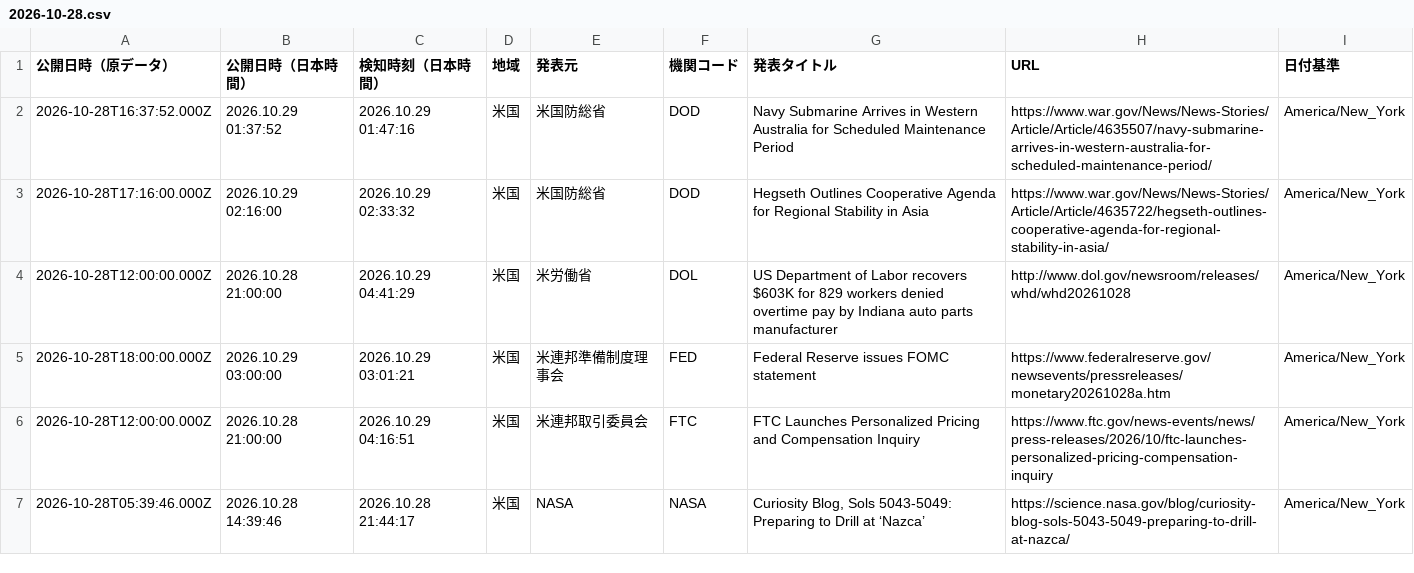
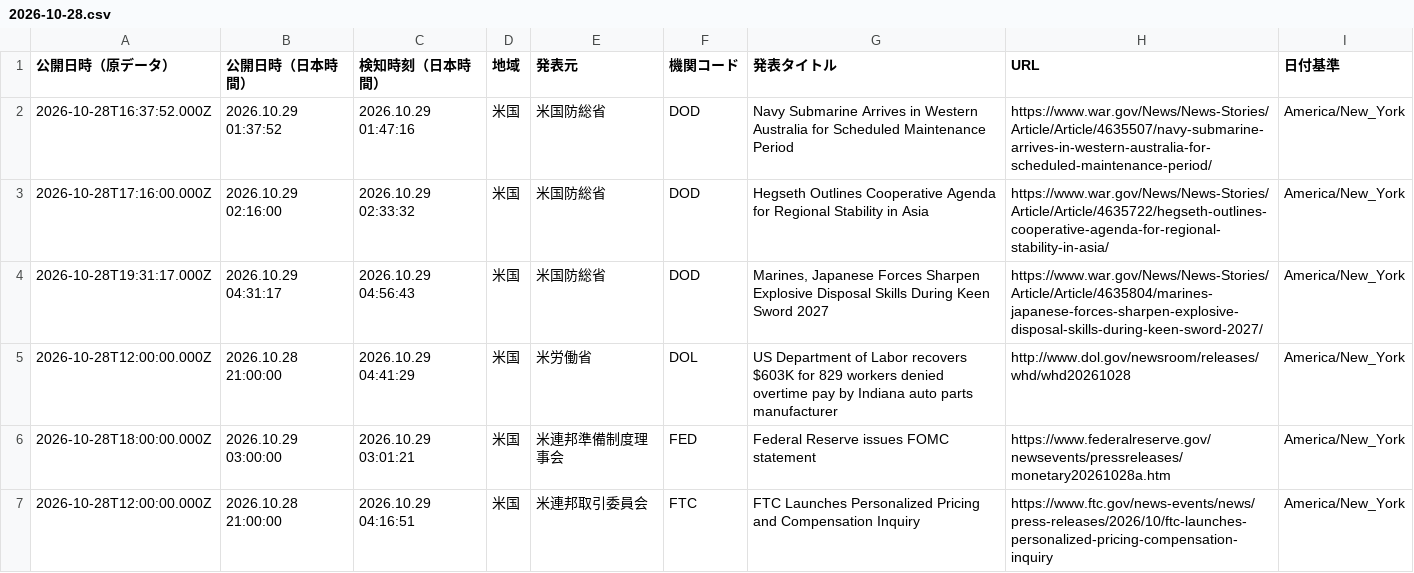
Before and after one commit to NewMill-cmd/kankocho-news-archive, a CSV file: data/us/2026-10-28.csv, drawn as a sheet; only a part is shown; the shorter side is filled out with more unchanged rows.

Commit message:
Archive us news 2026-10-28

```diff
--- a/data/us/2026-10-28.csv
+++ b/data/us/2026-10-28.csv
@@ -3,2 +3,3 @@
 "2026-10-28T17:16:00.000Z","2026.10.29 02:16:00","2026.10.29 02:33:32","米国","米国防総省","DOD","Hegseth Outlines Cooperative Agenda for Regional Stability in Asia","https://www.war.gov/News/News-Stories/Article/Article/4635722/hegseth-outlines-cooperative-agenda-for-regional-stability-in-asia/","America/New_York"
+"2026-10-28T19:31:17.000Z","2026.10.29 04:31:17","2026.10.29 04:56:43","米国","米国防総省","DOD","Marines, Japanese Forces Sharpen Explosive Disposal Skills During Keen Sword 2027","https://www.war.gov/News/News-Stories/Article/Article/4635804/marines-japanese-forces-sharpen-explosive-disposal-skills-during-keen-sword-2027/","America/New_York"
 "2026-10-28T12:00:00.000Z","2026.10.28 21:00:00","2026.10.29 04:41:29","米国","米労働省","DOL","US Department of Labor recovers $603K for 829 workers  denied overtime pay by Indiana auto parts manufacturer","http://www.dol.gov/newsroom/releases/whd/whd20261028","America/New_York"
```
